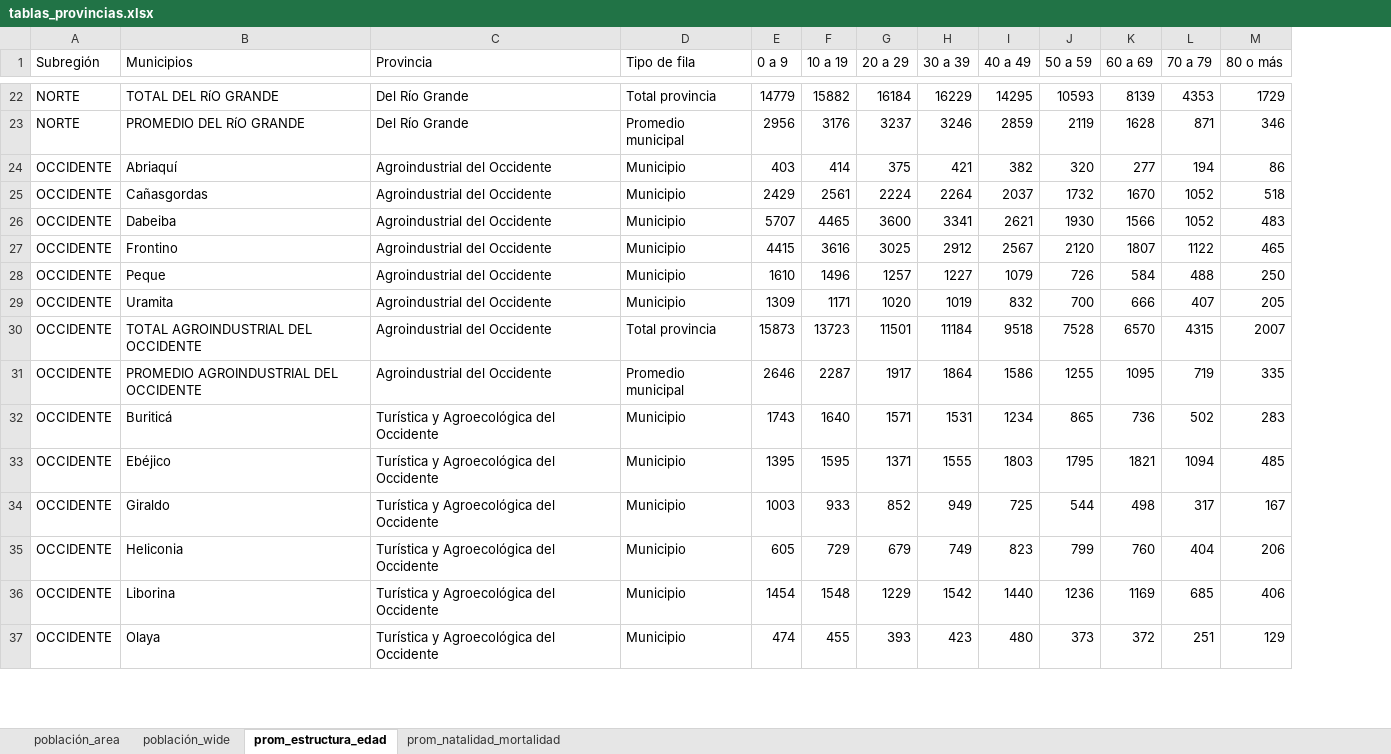
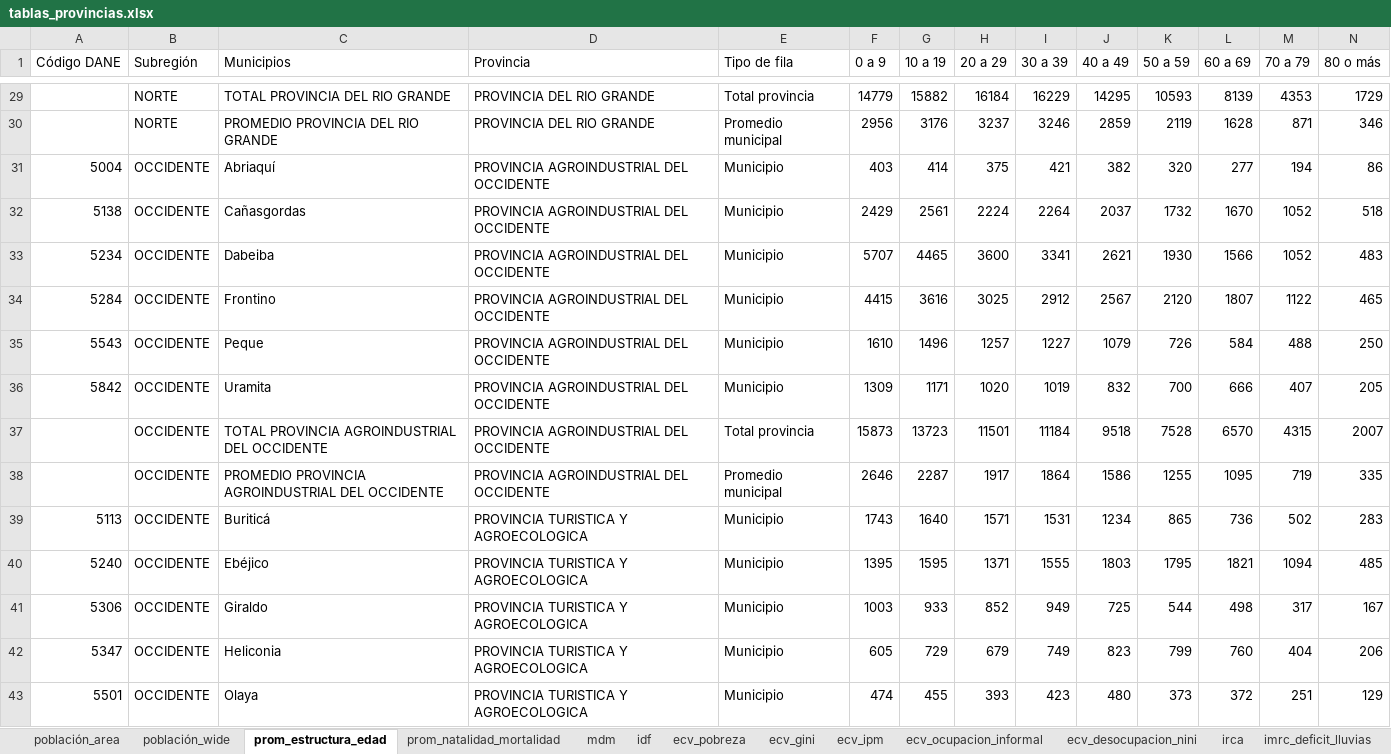
Before and after one commit to TheMrEstrada/Proyecto-Provincias, an Excel workbook: 03_Outputs/tablas_provincias.xlsx, sheet prom_estructura_edad, drawn as a sheet; only a part is shown, gaps mark what is left out; values as stored, in another font and other column widths than the file's, no borders; removed rows and columns are numbered as before the commit, all else as after; the diff covers the shown part only; the diff names each change by its address in the sheet, - before the commit and + after, or states it on an @@ line.

```diff
--- a/03_Outputs/tablas_provincias.xlsx (sheet prom_estructura_edad)
+++ b/03_Outputs/tablas_provincias.xlsx (sheet prom_estructura_edad)
+sheet tab: mdm
+sheet tab: idf
+sheet tab: ecv_pobreza
+sheet tab: ecv_gini
+sheet tab: ecv_ipm
+sheet tab: ecv_ocupacion_informal
+sheet tab: ecv_desocupacion_nini
+sheet tab: irca
+sheet tab: imrc_deficit_lluvias
+column A (Código DANE), rows 31-43: 5004 | 5138 | 5234 | 5284 | 5543 | 5842 |  |  | 5113 | 5240 | 5306 | 5347 | 5501
-C29 (Municipios): TOTAL DEL RíO GRANDE
+C29 (Municipios): TOTAL PROVINCIA DEL RIO GRANDE
-D29:D30 (Provincia): Del Río Grande
+D29:D30 (Provincia): PROVINCIA DEL RIO GRANDE
-C30 (Municipios): PROMEDIO DEL RíO GRANDE
+C30 (Municipios): PROMEDIO PROVINCIA DEL RIO GRANDE
-D31:D38 (Provincia): Agroindustrial del Occidente
+D31:D38 (Provincia): PROVINCIA AGROINDUSTRIAL DEL OCCIDENTE
-C37 (Municipios): TOTAL AGROINDUSTRIAL DEL OCCIDENTE
+C37 (Municipios): TOTAL PROVINCIA AGROINDUSTRIAL DEL OCCIDENTE
-C38 (Municipios): PROMEDIO AGROINDUSTRIAL DEL OCCIDENTE
+C38 (Municipios): PROMEDIO PROVINCIA AGROINDUSTRIAL DEL OCCIDENTE
-D39:D42 (Provincia): Turística y Agroecológica del Occidente
+D39:D42 (Provincia): PROVINCIA TURISTICA Y AGROECOLOGICA
-row 36: OCCIDENTE | Liborina | Turística y Agroecológica del Occidente | Municipio | 1454 | 1548 | 1229 | 1542 | 1440 | 1236 | 1169 | 685 | 406
-D43 (Provincia): Turística y Agroecológica del Occidente
+D43 (Provincia): PROVINCIA TURISTICA Y AGROECOLOGICA
```
Also changed, not shown: 73 added rows, 4 removed rows and 24 edited cells elsewhere in this sheet, sheet población_area, sheet población_wide, sheet prom_natalidad_mortalidad, other sheet tabs, 01_Data/00_Inputs/INVENTARIO_VARIABLES_v_2.xlsx, 13 other files.
